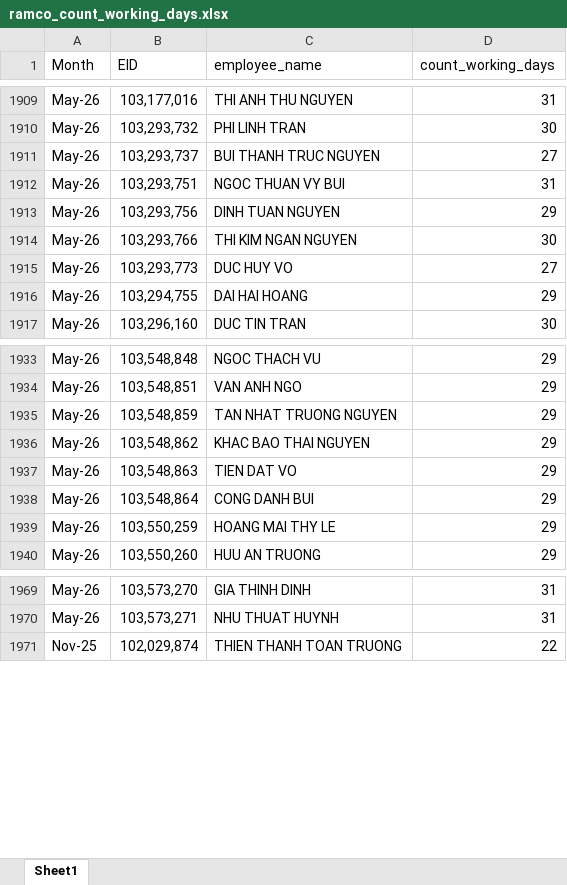
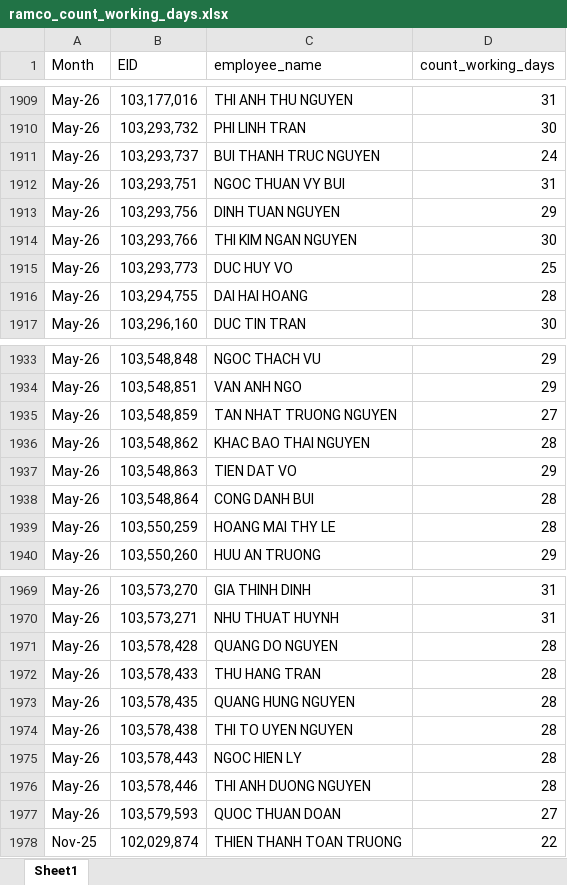
Before and after one commit to NguyenHuuChinh1998/CODE, an Excel workbook: ramco_count_working_days.xlsx, sheet Sheet1, drawn as a sheet; only a part is shown, gaps mark what is left out; values as stored, in another font and other column widths than the file's, no borders; table styles not drawn; the diff covers the shown part only; the diff names each change by its address in the sheet, - before the commit and + after, or states it on an @@ line.

```diff
--- a/ramco_count_working_days.xlsx (sheet Sheet1)
+++ b/ramco_count_working_days.xlsx (sheet Sheet1)
-D1911 (count_working_days): 27
+D1911 (count_working_days): 24
-D1915 (count_working_days): 27
+D1915 (count_working_days): 25
-D1916 (count_working_days): 29
+D1916 (count_working_days): 28
-D1935 (count_working_days): 29
+D1935 (count_working_days): 27
-D1936 (count_working_days): 29
+D1936 (count_working_days): 28
-D1938:D1939 (count_working_days): 29
+D1938:D1939 (count_working_days): 28
+row 1971: May-26 | 103,578,428 | QUANG DO NGUYEN | 28
+row 1972: May-26 | 103,578,433 | THU HANG TRAN | 28
+row 1973: May-26 | 103,578,435 | QUANG HUNG NGUYEN | 28
+row 1974: May-26 | 103,578,438 | THI TO UYEN NGUYEN | 28
+row 1975: May-26 | 103,578,443 | NGOC HIEN LY | 28
+row 1976: May-26 | 103,578,446 | THI ANH DUONG NGUYEN | 28
+row 1977: May-26 | 103,579,593 | QUOC THUAN DOAN | 27
```
Also changed, not shown: 19 edited cells elsewhere in this sheet, sea_productive.xlsx, 26 other files.
